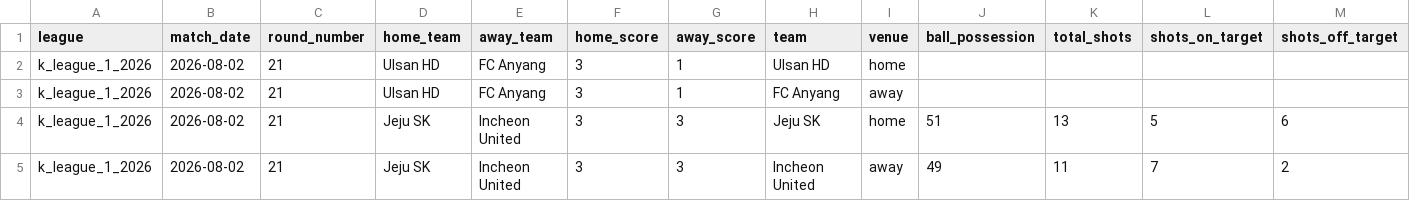
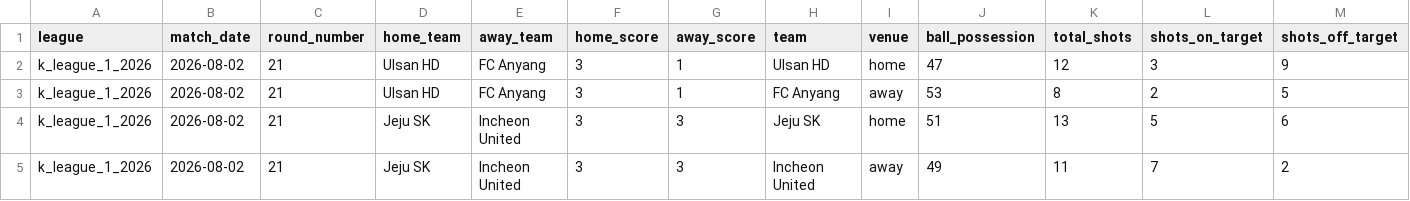
Before and after one commit to aimidas1/-Estatisticas_Equipas-, a CSV file: k_league_1_2026.csv, drawn as a sheet; only a part is shown; removed rows and columns are numbered as before the commit, all else as after; rows hold the shown columns only; the diff names each change by its address in the sheet, - before the commit and + after, or states it on an @@ line.

Commit message:
auto: update data 2026-08-05

```diff
--- a/k_league_1_2026.csv
+++ b/k_league_1_2026.csv
-row 2: k_league_1_2026 | 2026-08-02 | 21 | Ulsan HD | FC Anyang | 3 | 1 | Ulsan HD | home
-row 3: k_league_1_2026 | 2026-08-02 | 21 | Ulsan HD | FC Anyang | 3 | 1 | FC Anyang | away
+row 2: k_league_1_2026 | 2026-08-02 | 21 | Ulsan HD | FC Anyang | 3 | 1 | Ulsan HD | home | 47 | 12 | 3 | 9
+row 3: k_league_1_2026 | 2026-08-02 | 21 | Ulsan HD | FC Anyang | 3 | 1 | FC Anyang | away | 53 | 8 | 2 | 5
```
